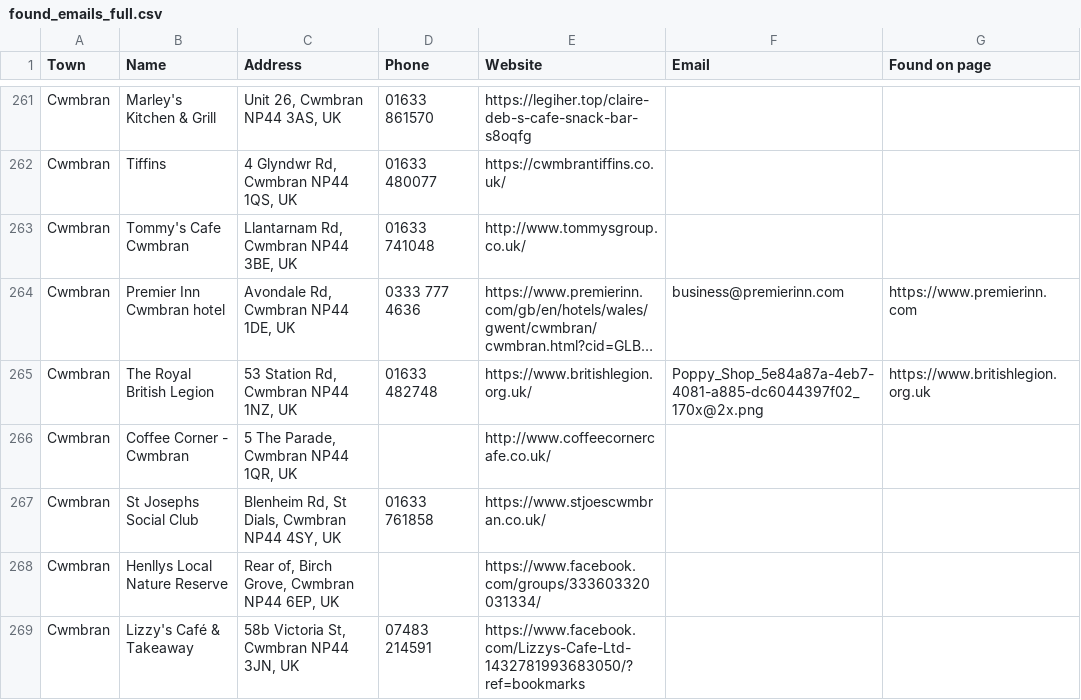
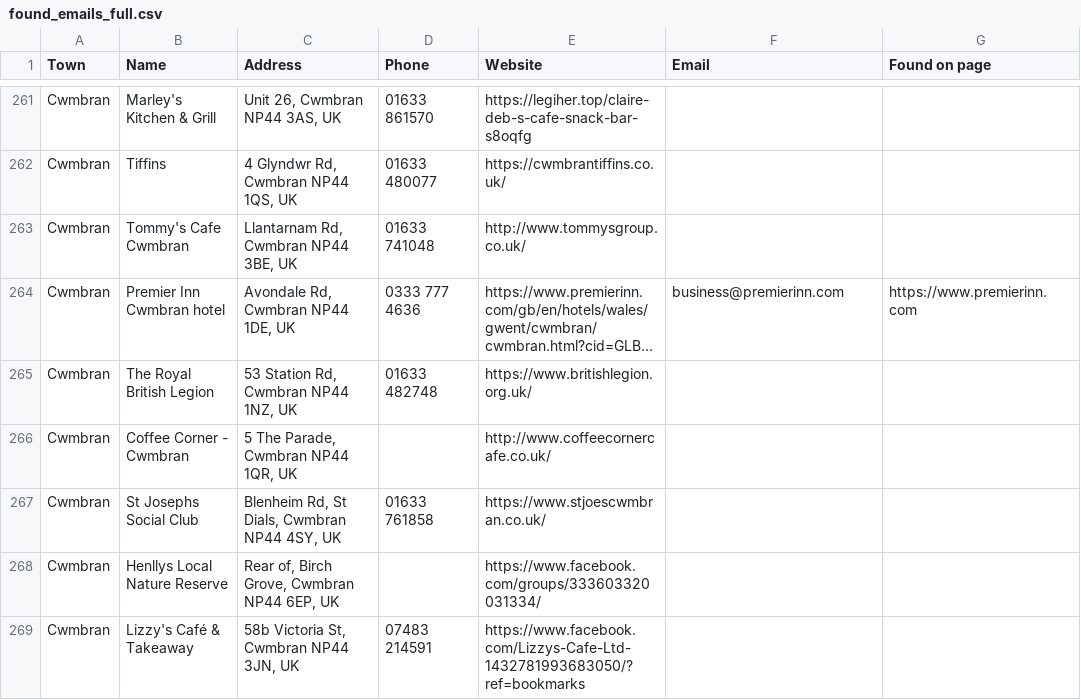
Before and after one commit to phoenixcleaningcompany/Phoenix-projects, a CSV file: scripts/wales-pub-scraper/found_emails_full.csv, drawn as a sheet; only a part is shown, gaps mark what is left out; long unchanged cells end in …; the diff covers the shown part only; the diff names each change by its address in the sheet, - before the commit and + after, or states it on an @@ line.

```diff
--- a/scripts/wales-pub-scraper/found_emails_full.csv
+++ b/scripts/wales-pub-scraper/found_emails_full.csv
-F265 (Email): Poppy_Shop_5e84a87a-4eb7-4081-a885-dc6044397f02_170x@2x.png
+F265 (Email): (empty)
-G265 (Found on page): https://www.britishlegion.org.uk
+G265 (Found on page): (empty)
```
Also changed, not shown: 140 edited cells elsewhere in this file, scripts/wales-hotel-scraper/found_emails_full.csv, scripts/wales-hotel-scraper/mailchimp_contacts.csv, 6 other files.
